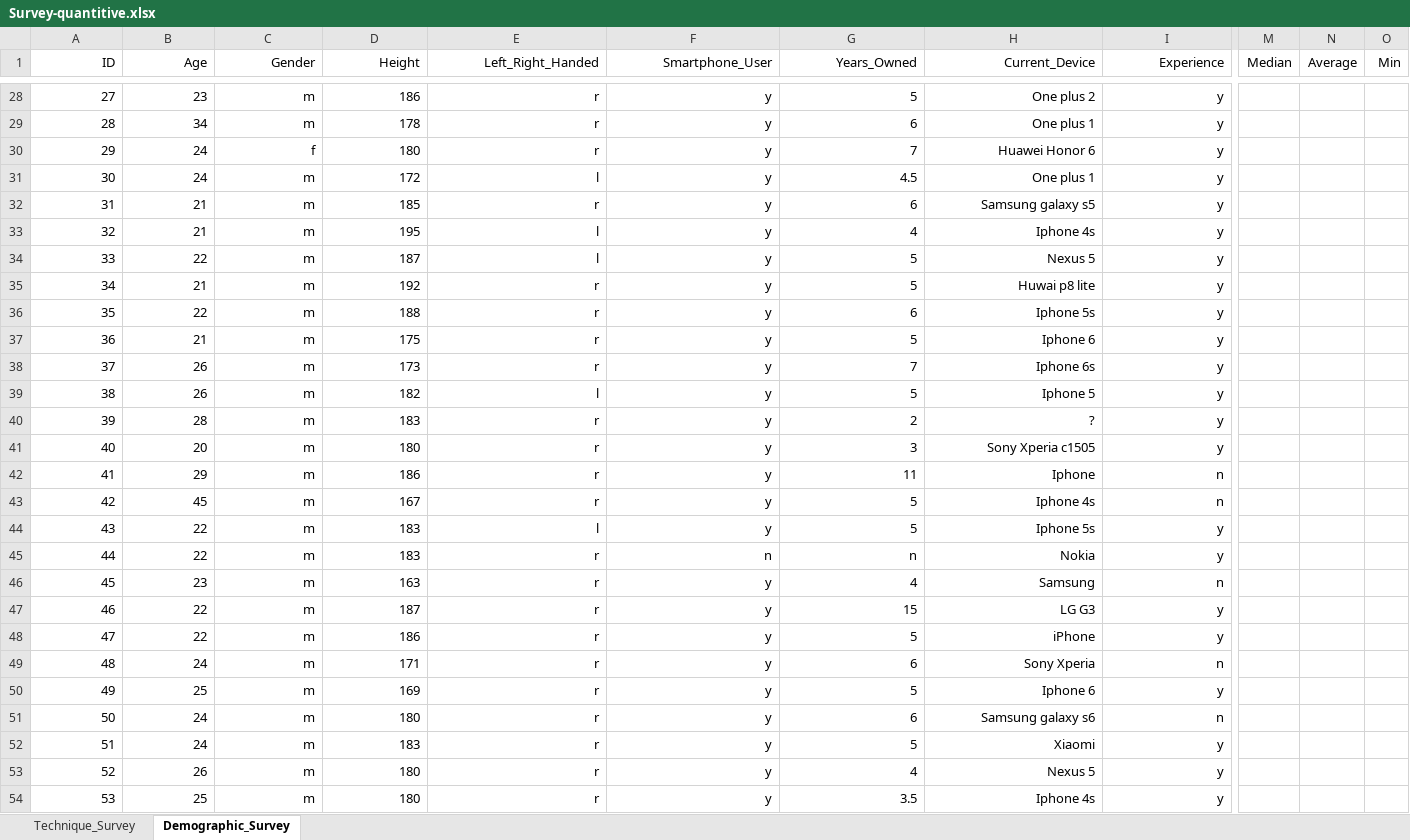
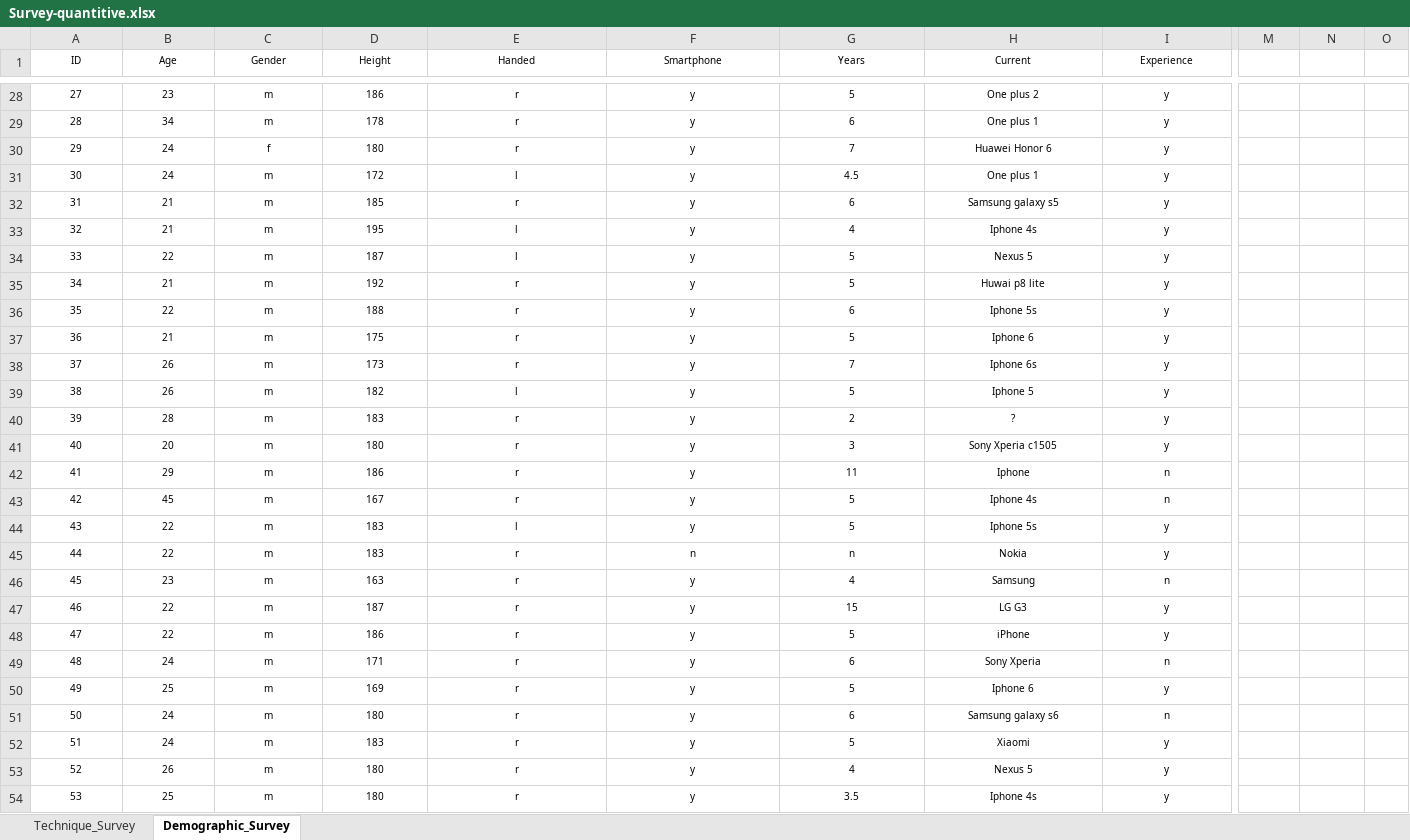
Before and after one commit to bmla/SW9_Latex, an Excel workbook: appendix/images/Survey-quantitive.xlsx, sheet Demographic_Survey, drawn as a sheet; only a part is shown, gaps mark what is left out; values as stored, in another font and other column widths than the file's, no borders; the diff covers the shown part only; the diff names each change by its address in the sheet, - before the commit and + after, or states it on an @@ line.

```diff
--- a/appendix/images/Survey-quantitive.xlsx (sheet Demographic_Survey)
+++ b/appendix/images/Survey-quantitive.xlsx (sheet Demographic_Survey)
@@ A1:I54 text size: smaller, alignment: right → center @@
-E1: Left_Right_Handed
+E1: Handed
-F1: Smartphone_User
+F1: Smartphone
-G1: Years_Owned
+G1: Years
-H1: Current_Device
+H1: Current
-M1: Median
+M1: (empty)
-N1: Average
+N1: (empty)
-O1: Min
+O1: (empty)
```
Also changed, not shown: 28 edited cells and cell formats elsewhere in this sheet, sheet Technique_Survey, 8 other files.
